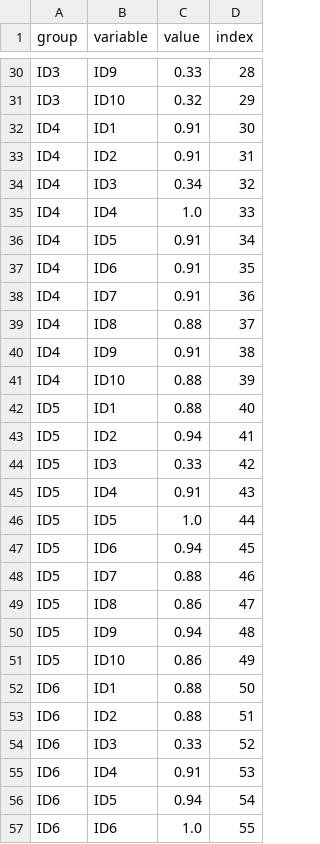
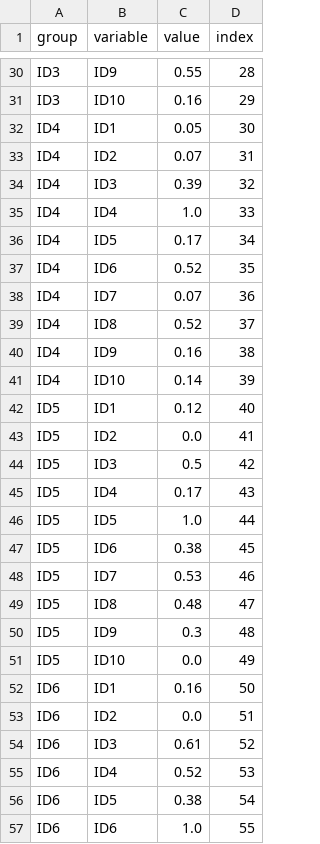
Before and after one commit to rakhiagr/NLP_DV, a CSV file: back-end/Api/data_heatmap.csv, drawn as a sheet; only a part is shown, gaps mark what is left out; the diff covers the shown part only; the diff names each change by its address in the sheet, - before the commit and + after, or states it on an @@ line.

```diff
--- a/back-end/Api/data_heatmap.csv
+++ b/back-end/Api/data_heatmap.csv
-C30 (value): 0.33
+C30 (value): 0.55
-C31 (value): 0.32
+C31 (value): 0.16
-C32 (value): 0.91
+C32 (value): 0.05
-C33 (value): 0.91
+C33 (value): 0.07
-C34 (value): 0.34
+C34 (value): 0.39
-C36 (value): 0.91
+C36 (value): 0.17
-C37 (value): 0.91
+C37 (value): 0.52
-C38 (value): 0.91
+C38 (value): 0.07
-C39 (value): 0.88
+C39 (value): 0.52
-C40 (value): 0.91
+C40 (value): 0.16
-C41 (value): 0.88
+C41 (value): 0.14
-C42 (value): 0.88
+C42 (value): 0.12
-C43 (value): 0.94
+C43 (value): 0.0
-C44 (value): 0.33
+C44 (value): 0.5
-C45 (value): 0.91
+C45 (value): 0.17
-C47 (value): 0.94
+C47 (value): 0.38
-C48 (value): 0.88
+C48 (value): 0.53
-C49 (value): 0.86
+C49 (value): 0.48
-C50 (value): 0.94
+C50 (value): 0.3
-C51 (value): 0.86
+C51 (value): 0.0
-C52 (value): 0.88
+C52 (value): 0.16
-C53 (value): 0.88
+C53 (value): 0.0
-C54 (value): 0.33
+C54 (value): 0.61
-C55 (value): 0.91
+C55 (value): 0.52
-C56 (value): 0.94
+C56 (value): 0.38
```
Also changed, not shown: 65 edited cells elsewhere in this file, 1 other file.
